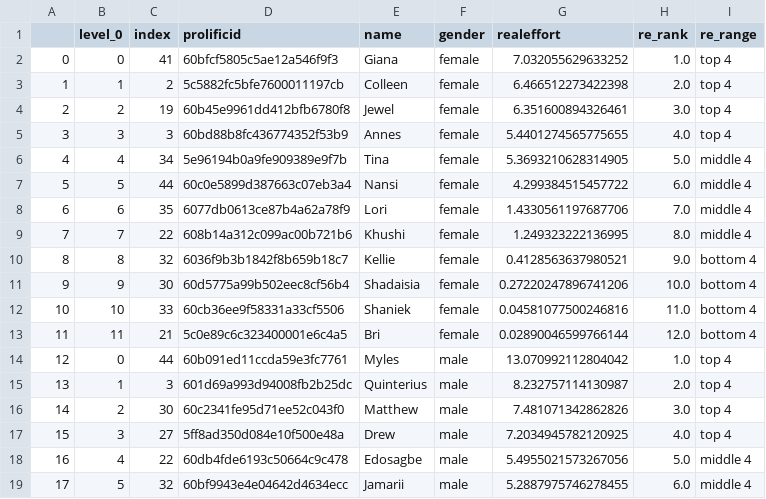
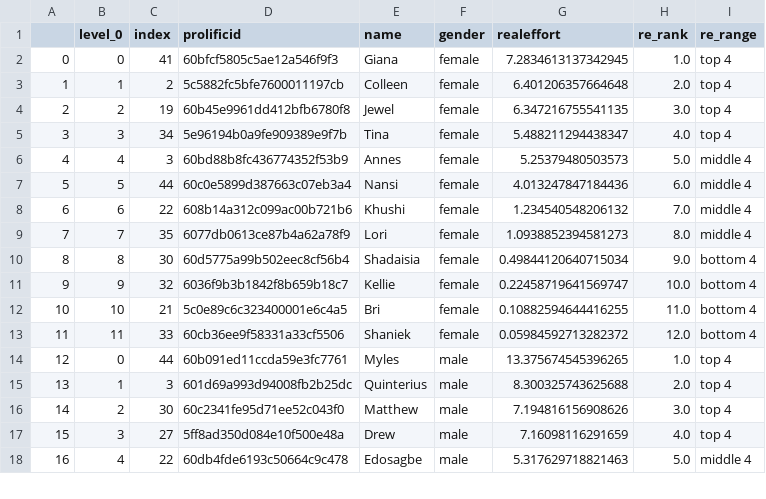
Before and after one commit to meyting/discrank, a CSV file: _static/global/binaryrankings/workers_rank_re.csv, drawn as a sheet; only a part is shown; removed rows and columns are numbered as before the commit, all else as after; the diff covers the shown part only; the diff names each change by its address in the sheet, - before the commit and + after, or states it on an @@ line.

```diff
--- a/_static/global/binaryrankings/workers_rank_re.csv
+++ b/_static/global/binaryrankings/workers_rank_re.csv
-G2 (realeffort): 7.032055629633252
+G2 (realeffort): 7.2834613137342945
-G3 (realeffort): 6.466512273422398
+G3 (realeffort): 6.401206357664648
-G4 (realeffort): 6.351600894326461
+G4 (realeffort): 6.347216755541135
-row 5: 3 | 3 | 3 | 60bd88b8fc436774352f53b9 | Annes | female | 5.4401274565775655 | 4.0 | top 4
@@ column A renumbered between rows 5 and 21 @@
-B5 (level_0): 4
+B5 (level_0): 3
-G5 (realeffort): 5.3693210628314905
+G5 (realeffort): 5.488211294438347
-H5 (re_rank): 5.0
+H5 (re_rank): 4.0
-I5 (re_range): middle 4
+I5 (re_range): top 4
+row 6: 4 | 4 | 3 | 60bd88b8fc436774352f53b9 | Annes | female | 5.25379480503573 | 5.0 | middle 4
-G7 (realeffort): 4.299384515457722
+G7 (realeffort): 4.013247847184436
-row 8: 6 | 6 | 35 | 6077db0613ce87b4a62a78f9 | Lori | female | 1.4330561197687706 | 7.0 | middle 4
-B8 (level_0): 7
+B8 (level_0): 6
-G8 (realeffort): 1.249323222136995
+G8 (realeffort): 1.234540548206132
-H8 (re_rank): 8.0
+H8 (re_rank): 7.0
-row 10: 8 | 8 | 32 | 6036f9b3b1842f8b659b18c7 | Kellie | female | 0.4128563637980521 | 9.0 | bottom 4
+row 9: 7 | 7 | 35 | 6077db0613ce87b4a62a78f9 | Lori | female | 1.0938852394581273 | 8.0 | middle 4
-B10 (level_0): 9
+B10 (level_0): 8
-G10 (realeffort): 0.27220247896741206
+G10 (realeffort): 0.49844120640715034
-H10 (re_rank): 10.0
+H10 (re_rank): 9.0
-row 12: 10 | 10 | 33 | 60cb36ee9f58331a33cf5506 | Shaniek | female | 0.04581077500246816 | 11.0 | bottom 4
+row 11: 9 | 9 | 32 | 6036f9b3b1842f8b659b18c7 | Kellie | female | 0.22458719641569747 | 10.0 | bottom 4
-B12 (level_0): 11
+B12 (level_0): 10
-G12 (realeffort): 0.02890046599766144
+G12 (realeffort): 0.10882594644416255
-H12 (re_rank): 12.0
+H12 (re_rank): 11.0
+row 13: 11 | 11 | 33 | 60cb36ee9f58331a33cf5506 | Shaniek | female | 0.05984592713282372 | 12.0 | bottom 4
-G14 (realeffort): 13.070992112804042
+G14 (realeffort): 13.375674545396265
-G15 (realeffort): 8.232757114130987
+G15 (realeffort): 8.300325743625688
-G16 (realeffort): 7.481071342862826
+G16 (realeffort): 7.194816156908626
-G17 (realeffort): 7.2034945782120925
+G17 (realeffort): 7.16098116291659
-G18 (realeffort): 5.4955021573267056
+G18 (realeffort): 5.317629718821463
-row 19: 17 | 5 | 32 | 60bf9943e4e04642d4634ecc | Jamarii | male | 5.2887975746278455 | 6.0 | middle 4
```
Also changed, not shown: 2 added rows, 1 removed row and 10 edited cells elsewhere in this file, _static/global/binaryrankings/workers_rank_mat.csv, _static/global/rankrankings/workers_rank_mat_female.csv, 5 other files.
